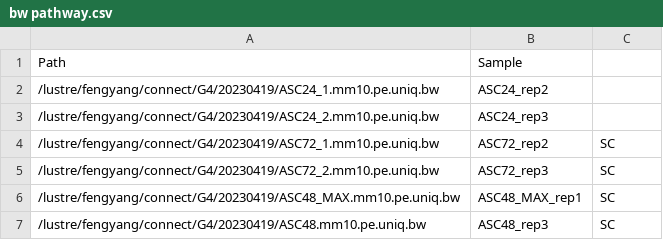
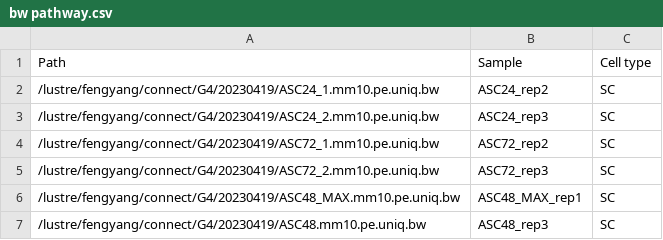
Before and after one commit to cuhkwanglab/pathway, a CSV file: bw pathway.csv, drawn as a sheet; only a part is shown.

Commit message:
Add files via upload

```diff
--- a/bw pathway.csv
+++ b/bw pathway.csv
@@ -1,4 +1,4 @@
-Path,Sample,
-/lustre/fengyang/connect/G4/20230419/ASC24_1.mm10.pe.uniq.bw,ASC24_rep2,
-/lustre/fengyang/connect/G4/20230419/ASC24_2.mm10.pe.uniq.bw,ASC24_rep3,
+Path,Sample,Cell type
+/lustre/fengyang/connect/G4/20230419/ASC24_1.mm10.pe.uniq.bw,ASC24_rep2,SC
+/lustre/fengyang/connect/G4/20230419/ASC24_2.mm10.pe.uniq.bw,ASC24_rep3,SC
 /lustre/fengyang/connect/G4/20230419/ASC72_1.mm10.pe.uniq.bw,ASC72_rep2,SC
```
